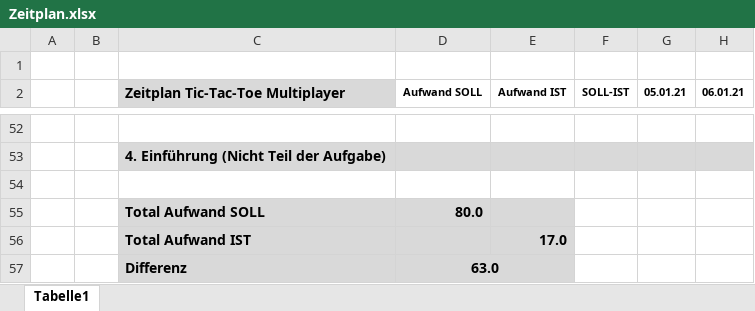
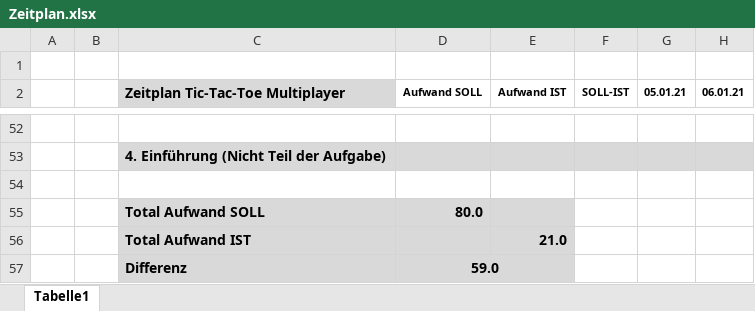
Before and after one commit to florinbarbisch/tic-tac-toe-multiplayer, an Excel workbook: documentation/Zeitplan.xlsx, sheet Tabelle1, drawn as a sheet; only a part is shown, gaps mark what is left out; values as stored, in another font and other column widths than the file's, no borders; the diff covers the shown part only; the diff names each change by its address in the sheet, - before the commit and + after, or states it on an @@ line.

```diff
--- a/documentation/Zeitplan.xlsx (sheet Tabelle1)
+++ b/documentation/Zeitplan.xlsx (sheet Tabelle1)
-E56 (Aufwand IST): 17.0
+E56 (Aufwand IST): 21.0
-D57 (Aufwand SOLL): 63.0
+D57 (Aufwand SOLL): 59.0
```
Also changed, not shown: 13 edited cells and cell formats elsewhere in this sheet, 4 other files.
